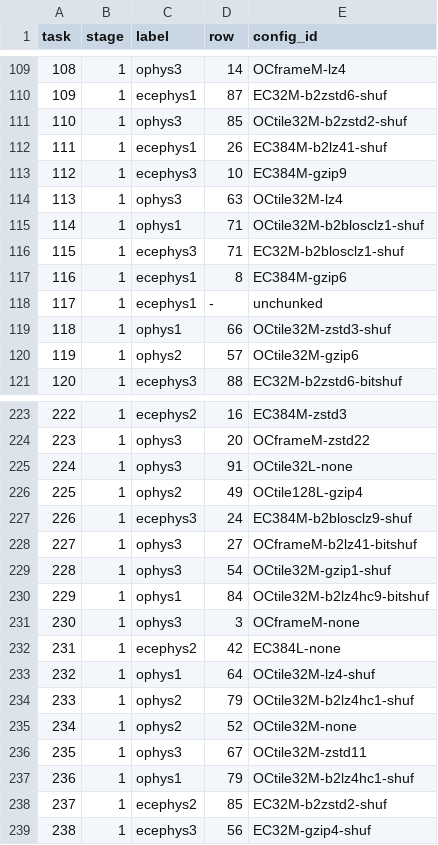
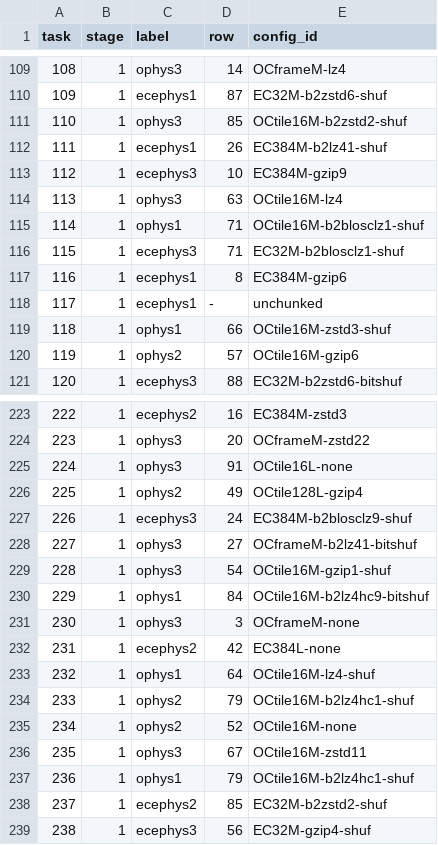
Before and after one commit to NeurodataWithoutBorders/nwb-io-evaluation, a TSV file: scripts/exp12_write_schedule.tsv, drawn as a sheet; only a part is shown, gaps mark what is left out; the diff covers the shown part only.

```diff
--- a/scripts/exp12_write_schedule.tsv
+++ b/scripts/exp12_write_schedule.tsv
@@ -110,7 +110,7 @@ task	stage	label	row	config_id
 109	1	ecephys1	87	EC32M-b2zstd6-shuf
-110	1	ophys3	85	OCtile32M-b2zstd2-shuf
+110	1	ophys3	85	OCtile16M-b2zstd2-shuf
 111	1	ecephys1	26	EC384M-b2lz41-shuf
 112	1	ecephys3	10	EC384M-gzip9
-113	1	ophys3	63	OCtile32M-lz4
-114	1	ophys1	71	OCtile32M-b2blosclz1-shuf
+113	1	ophys3	63	OCtile16M-lz4
+114	1	ophys1	71	OCtile16M-b2blosclz1-shuf
 115	1	ecephys3	71	EC32M-b2blosclz1-shuf
@@ -118,4 +118,4 @@ task	stage	label	row	config_id
 117	1	ecephys1	-	unchunked
-118	1	ophys1	66	OCtile32M-zstd3-shuf
-119	1	ophys2	57	OCtile32M-gzip6
+118	1	ophys1	66	OCtile16M-zstd3-shuf
+119	1	ophys2	57	OCtile16M-gzip6
 120	1	ecephys3	88	EC32M-b2zstd6-bitshuf
@@ -224,3 +224,3 @@ task	stage	label	row	config_id
 223	1	ophys3	20	OCframeM-zstd22
-224	1	ophys3	91	OCtile32L-none
+224	1	ophys3	91	OCtile16L-none
 225	1	ophys2	49	OCtile128L-gzip4
@@ -228,11 +228,11 @@ task	stage	label	row	config_id
 227	1	ophys3	27	OCframeM-b2lz41-bitshuf
-228	1	ophys3	54	OCtile32M-gzip1-shuf
-229	1	ophys1	84	OCtile32M-b2lz4hc9-bitshuf
+228	1	ophys3	54	OCtile16M-gzip1-shuf
+229	1	ophys1	84	OCtile16M-b2lz4hc9-bitshuf
 230	1	ophys3	3	OCframeM-none
 231	1	ecephys2	42	EC384L-none
-232	1	ophys1	64	OCtile32M-lz4-shuf
-233	1	ophys2	79	OCtile32M-b2lz4hc1-shuf
-234	1	ophys2	52	OCtile32M-none
-235	1	ophys3	67	OCtile32M-zstd11
-236	1	ophys1	79	OCtile32M-b2lz4hc1-shuf
+232	1	ophys1	64	OCtile16M-lz4-shuf
+233	1	ophys2	79	OCtile16M-b2lz4hc1-shuf
+234	1	ophys2	52	OCtile16M-none
+235	1	ophys3	67	OCtile16M-zstd11
+236	1	ophys1	79	OCtile16M-b2lz4hc1-shuf
 237	1	ecephys2	85	EC32M-b2zstd2-shuf
```
Also changed, not shown: 116 edited cells elsewhere in this file, scripts/exp12_configs_ophys1.tsv, scripts/exp12_configs_ophys2.tsv, 5 other files.
